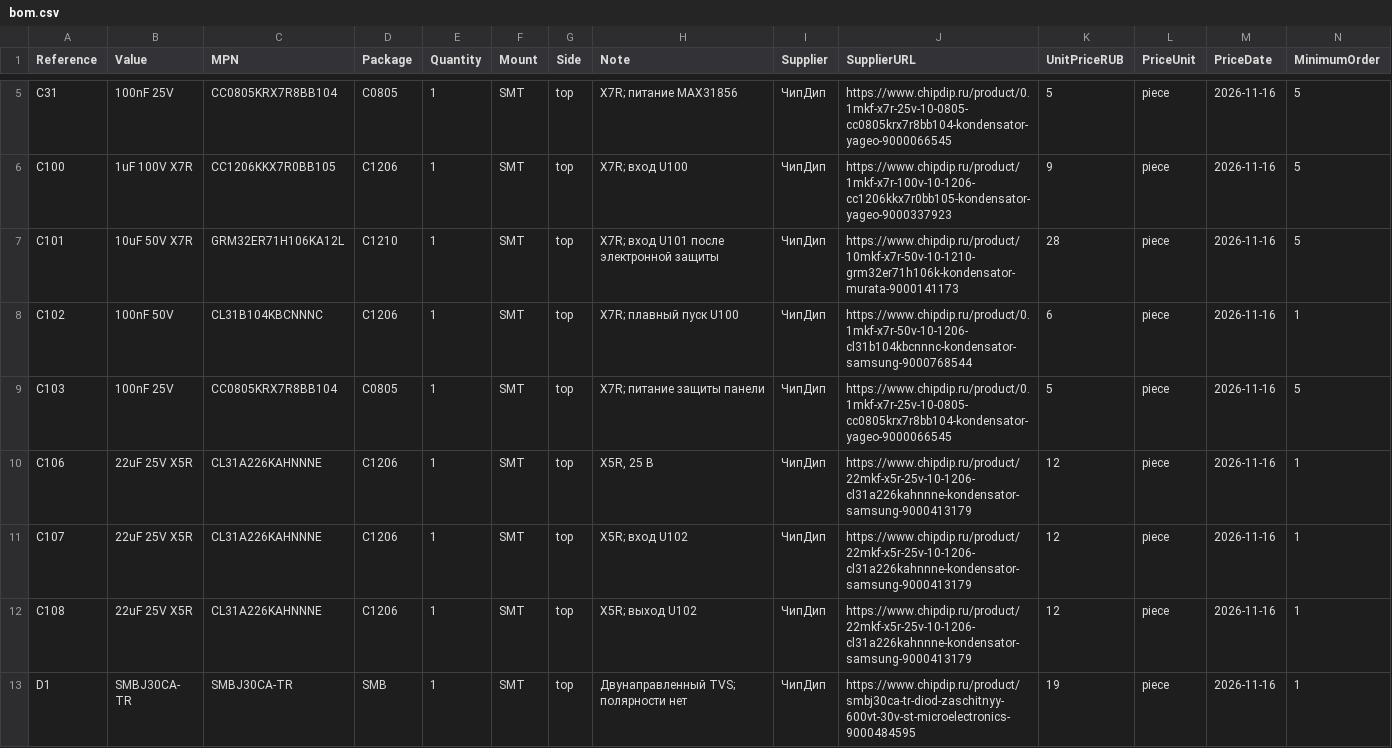
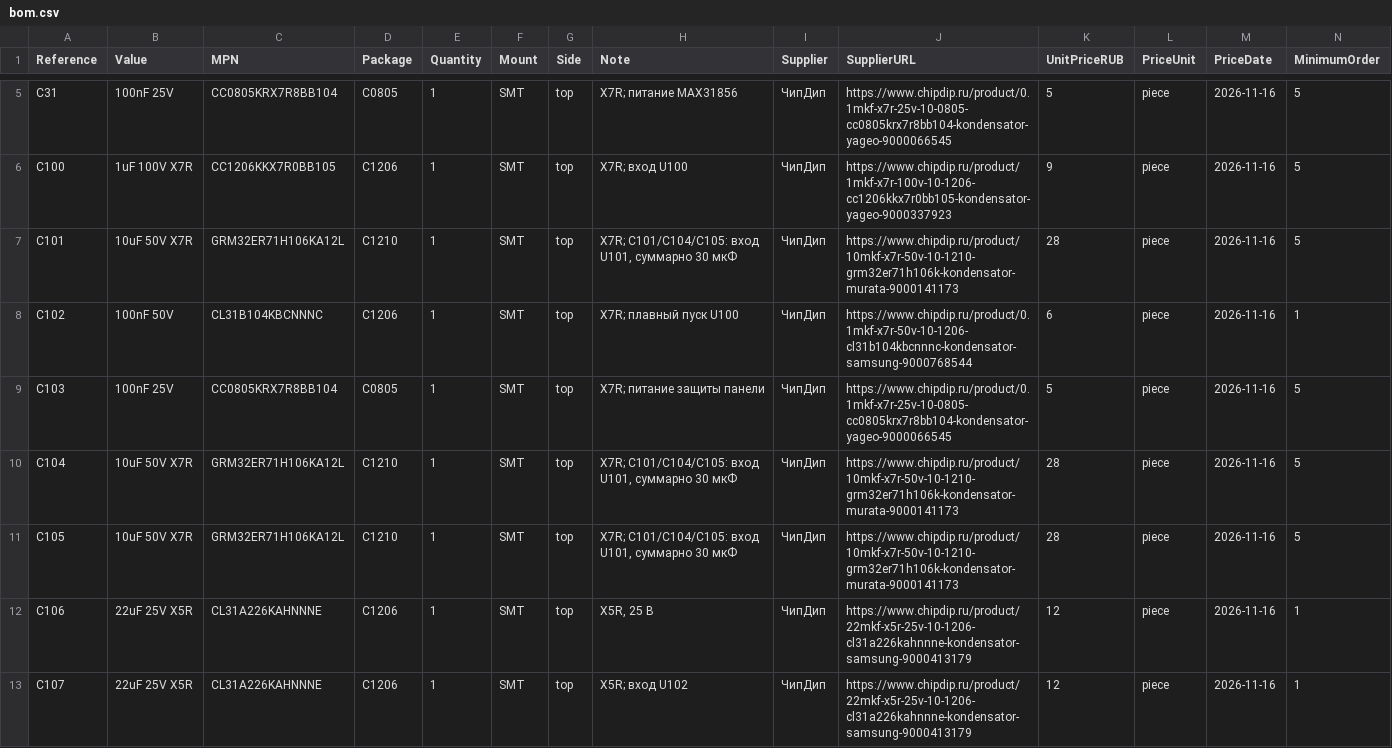
Before and after one commit to krolbot/sirokko-26201-controller, a CSV file: hardware/bom.csv, drawn as a sheet; only a part is shown, gaps mark what is left out; the shorter side is filled out with more unchanged rows; rows hold the shown columns only; the diff names each change by its address in the sheet, - before the commit and + after, or states it on an @@ line.

```diff
--- a/hardware/bom.csv
+++ b/hardware/bom.csv
-H7 (Note): X7R; вход U101 после электронной защиты
+H7 (Note): X7R; C101/C104/C105: вход U101, суммарно 30 мкФ
+row 10: C104 | 10uF 50V X7R | GRM32ER71H106KA12L | C1210 | 1 | SMT | top | X7R; C101/C104/C105: вход U101, суммарно 30 мкФ | ЧипДип | https://www.chipdip.ru/product/10mkf-x7r-50v-10-1210-grm32er71h106k-kondensator-murata-9000141173 | 28 | piece | 2026-11-16 | 5
+row 11: C105 | 10uF 50V X7R | GRM32ER71H106KA12L | C1210 | 1 | SMT | top | X7R; C101/C104/C105: вход U101, суммарно 30 мкФ | ЧипДип | https://www.chipdip.ru/product/10mkf-x7r-50v-10-1210-grm32er71h106k-kondensator-murata-9000141173 | 28 | piece | 2026-11-16 | 5
```
Also changed, not shown: manufacturing/assembly/bom-smt.csv, manufacturing/assembly/positions-smt.csv, 14 other files.
